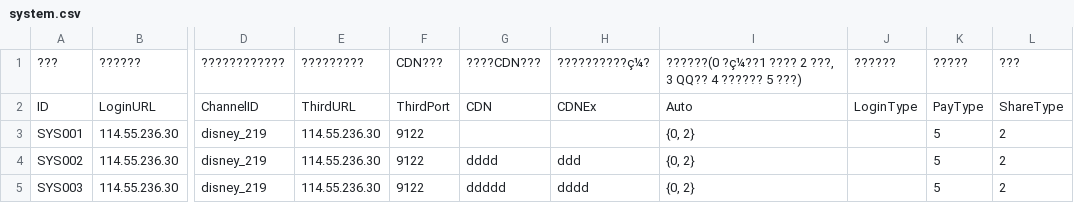
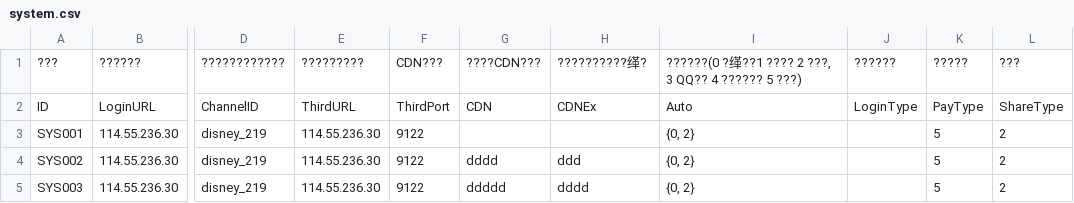
Before and after one commit to ZZTENG/cocos_creator_demo, a CSV file: assets/resources/csv/system.csv, drawn as a sheet; only a part is shown, gaps mark what is left out; the diff names each change by its address in the sheet, - before the commit and + after, or states it on an @@ line.

```diff
--- a/assets/resources/csv/system.csv
+++ b/assets/resources/csv/system.csv
-H1: ??????????ç¼?
+H1: ??????????缂?
-I1: ??????(0 ?ç¼??1 ???? 2…
+I1: ??????(0 ?缂??1 ???? 2…
```
Also changed, not shown: assets/resources/csv/store.csv, 49 other files.
